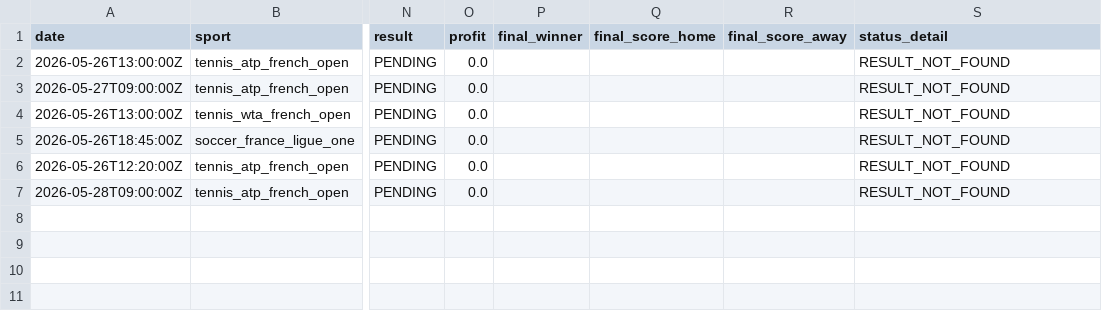
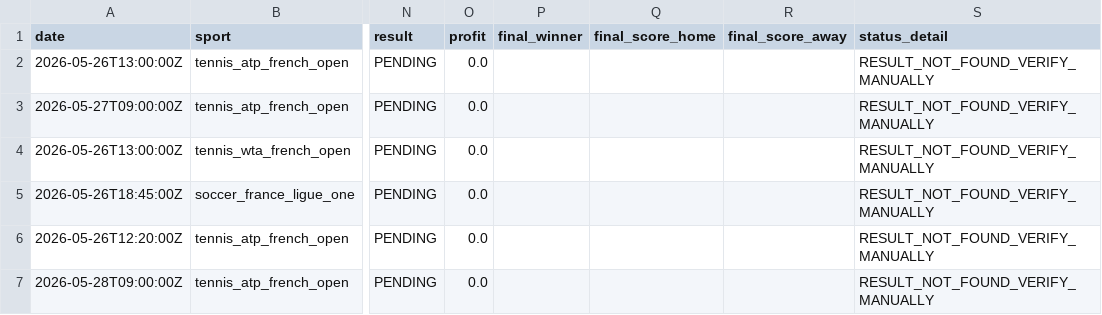
Before and after one commit to lazered543/ParisSportifs_IA_Ultime, a CSV file: tracking_results.csv, drawn as a sheet; only a part is shown, gaps mark what is left out; the diff names each change by its address in the sheet, - before the commit and + after, or states it on an @@ line.

Commit message:
Add manual results and AI learning dashboard

```diff
--- a/tracking_results.csv
+++ b/tracking_results.csv
-S2:S7 (status_detail): RESULT_NOT_FOUND
+S2:S7 (status_detail): RESULT_NOT_FOUND_VERIFY_MANUALLY
```
Also changed, not shown: 3 other files.
